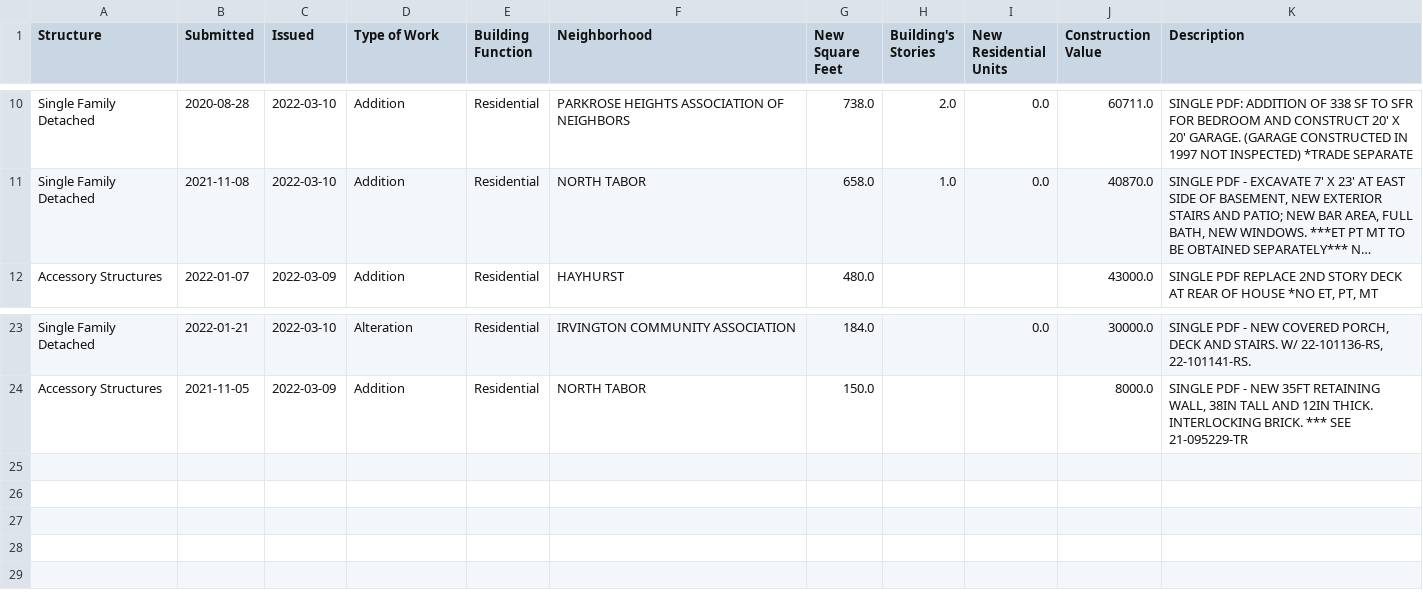
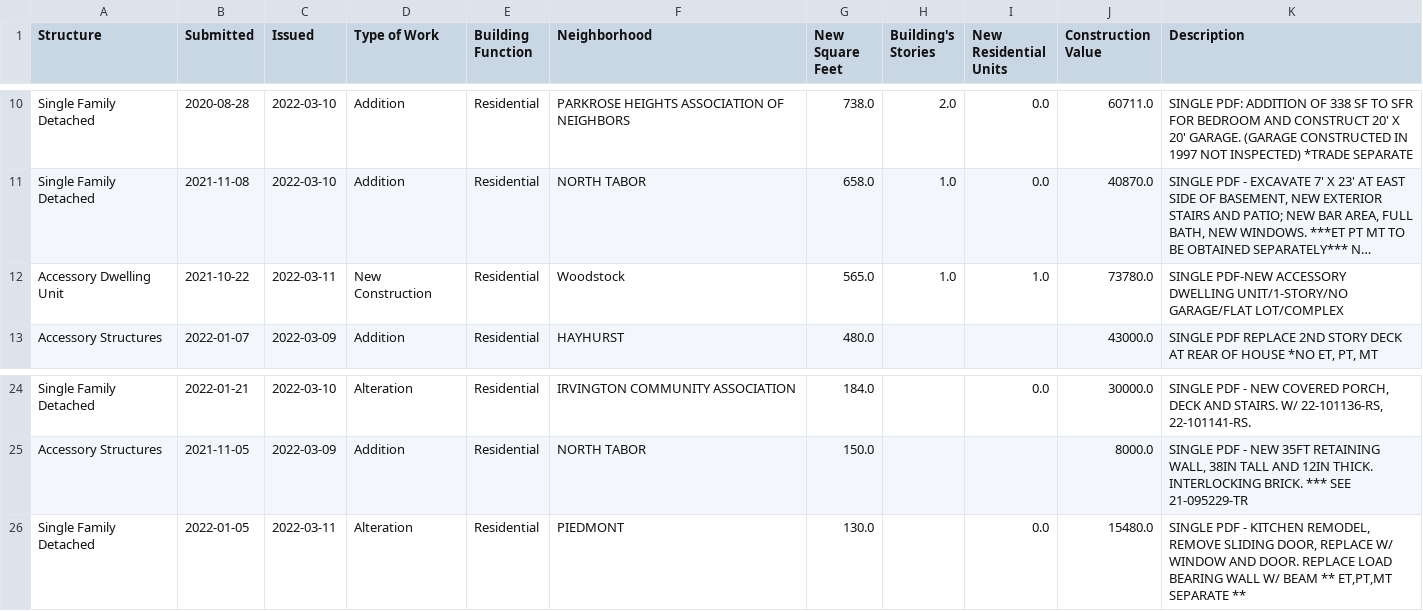
Before and after one commit to zephschafer/zephschafer, a CSV file: data/table_1_issued.csv, drawn as a sheet; only a part is shown, gaps mark what is left out; long unchanged cells end in …; the diff names each change by its address in the sheet, - before the commit and + after, or states it on an @@ line.

```diff
--- a/data/table_1_issued.csv
+++ b/data/table_1_issued.csv
+row 12: Accessory Dwelling Unit | 2021-10-22 | 2022-03-11 | New Construction | Residential | Woodstock | 565.0 | 1.0 | 1.0 | 73780.0 | SINGLE PDF-NEW ACCESSORY DWELLING UNIT/1-STORY/NO GARAGE/FLAT LOT/COMPLEX
+row 26: Single Family Detached | 2022-01-05 | 2022-03-11 | Alteration | Residential | PIEDMONT | 130.0 |  | 0.0 | 15480.0 | SINGLE PDF - KITCHEN REMODEL, REMOVE SLIDING DOOR, REPLACE W/ WINDOW AND DOOR. REPLACE LOAD BEARING WALL W/ BEAM ** ET,PT,MT SEPARATE **
```
Also changed, not shown: data/issuances_rolling_365.csv, 1 other file.
